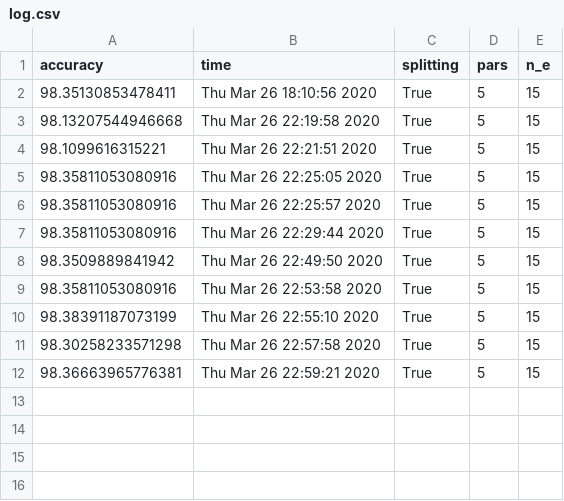
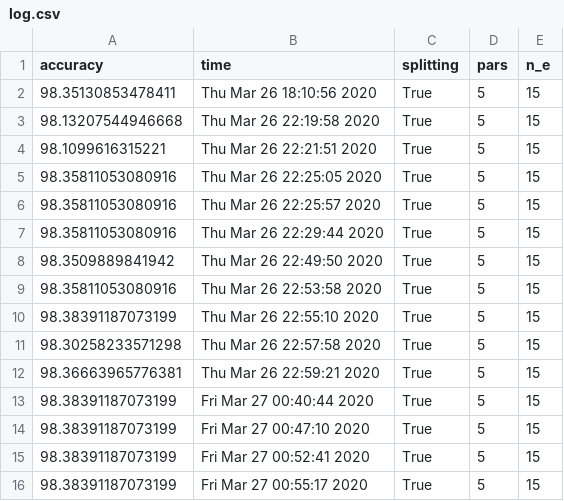
Before and after one commit to ananyashreyjain/ML, a CSV file: log.csv, drawn as a sheet; the diff names each change by its address in the sheet, - before the commit and + after, or states it on an @@ line.

```diff
--- a/log.csv
+++ b/log.csv
+row 13: 98.38391187073199 | Fri Mar 27 00:40:44 2020 | True | 5 | 15
+row 14: 98.38391187073199 | Fri Mar 27 00:47:10 2020 | True | 5 | 15
+row 15: 98.38391187073199 | Fri Mar 27 00:52:41 2020 | True | 5 | 15
+row 16: 98.38391187073199 | Fri Mar 27 00:55:17 2020 | True | 5 | 15
```
Also changed, not shown: 2 other files.
